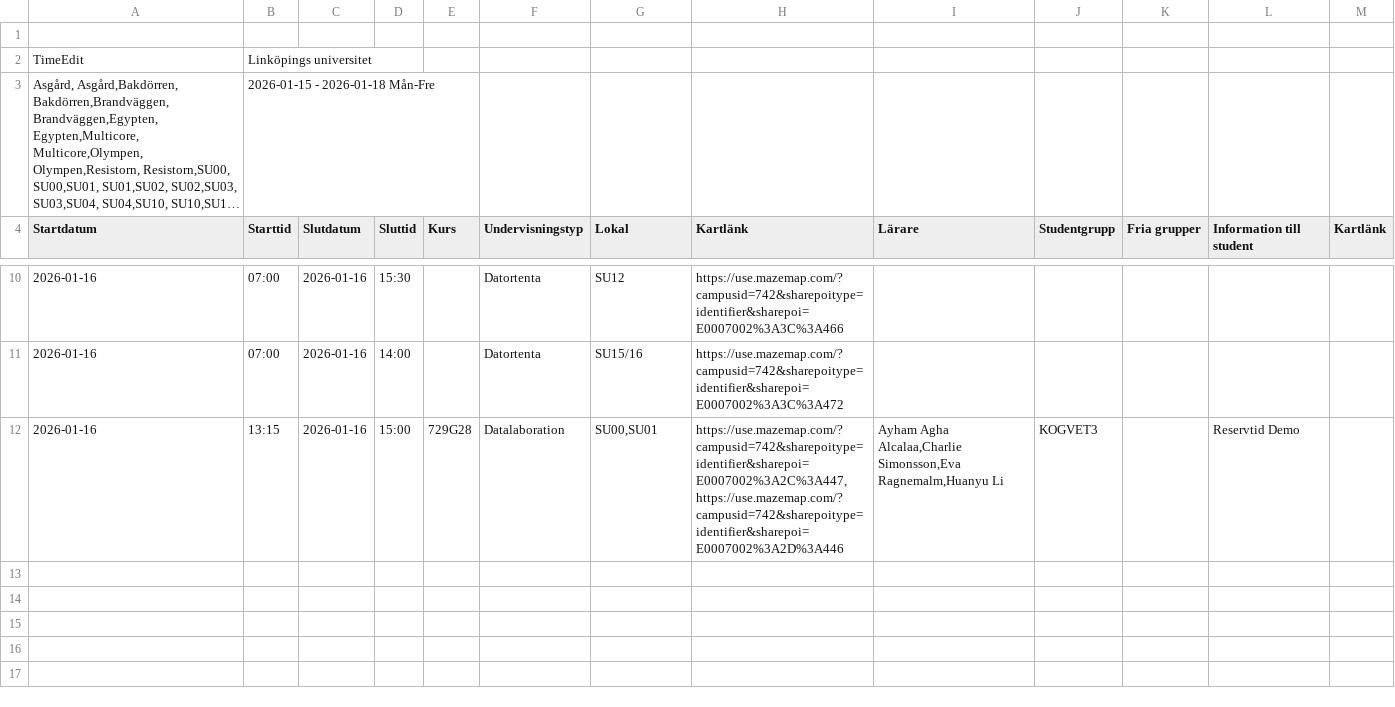
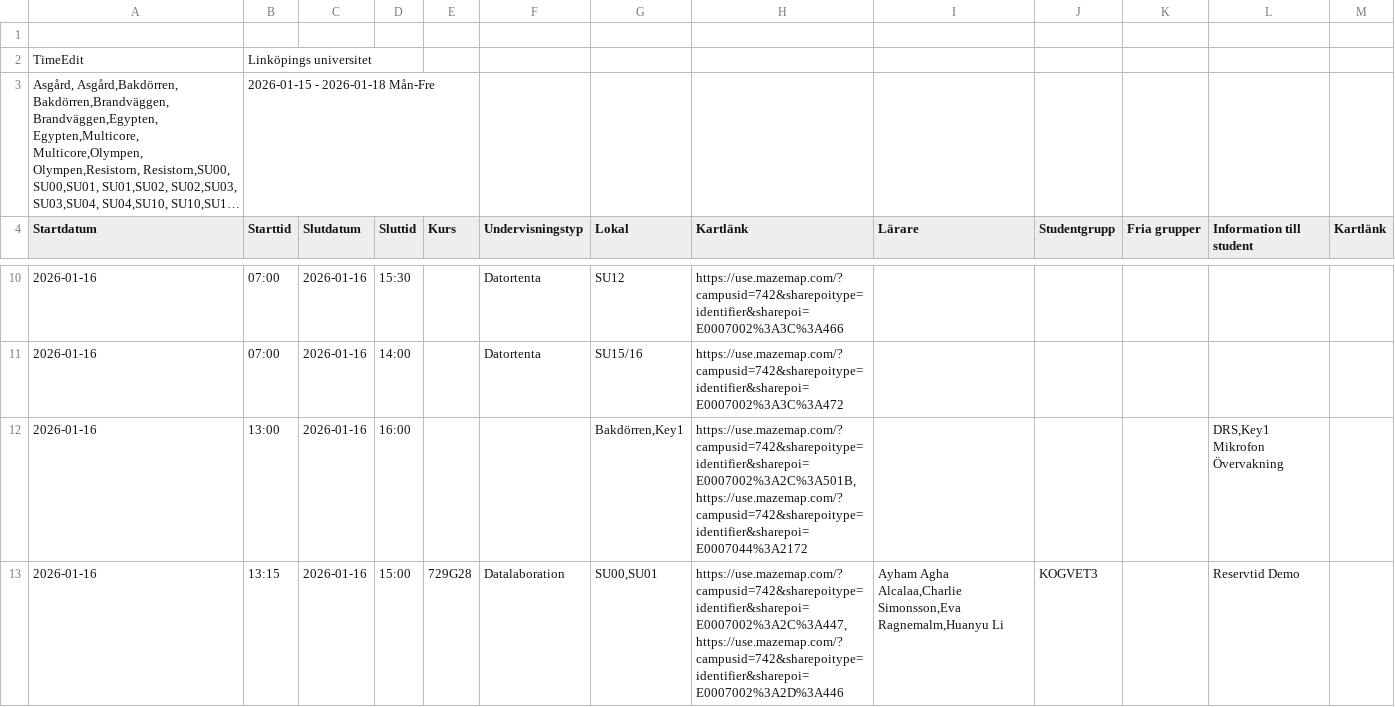
Before and after one commit to saltlakrits/saltlakrits.github.io, a CSV file: data/schedule.csv, drawn as a sheet; only a part is shown, gaps mark what is left out; long unchanged cells end in ….

```diff
--- a/data/schedule.csv
+++ b/data/schedule.csv
@@ -11,2 +11,3 @@ Startdatum,Starttid,Slutdatum,Sluttid,Kurs,Undervisningstyp,Lokal,Kartlänk,Lär
 2026-01-16,07:00,2026-01-16,14:00,,Datortenta,SU15/16,https://use.mazemap.com/?campusid=742&sharepoitype=identifier&sharepoi=E0007002%3A3C%3A472,,,,,
+2026-01-16,13:00,2026-01-16,16:00,,,"Bakdörren,Key1","https://use.mazemap.com/?campusid=742&sharepoitype=identifier&sharepoi=E0007002%3A2C%3A501B,https://use.mazemap.com/?campusid=742&sharepoitype=identifier&sharepoi=E0007044%3A2172",,,,"DRS,Key1 Mikrofon Övervakning",
 2026-01-16,13:15,2026-01-16,15:00,729G28,Datalaboration,"SU00,SU01","https://use.mazemap.com/?campusid=742&sharepoitype=identifier&sharepoi=E0007002%3A2C%3A447,https://use.mazemap.com/?campusid=742&sharepoitype=identifier&sharepoi=E0007002%3A2D%3A446","Ayham Agha Alcalaa,Charlie Simonsson,Eva Ragnemalm,Huanyu Li",KOGVET3,,Reservtid Demo,
```
